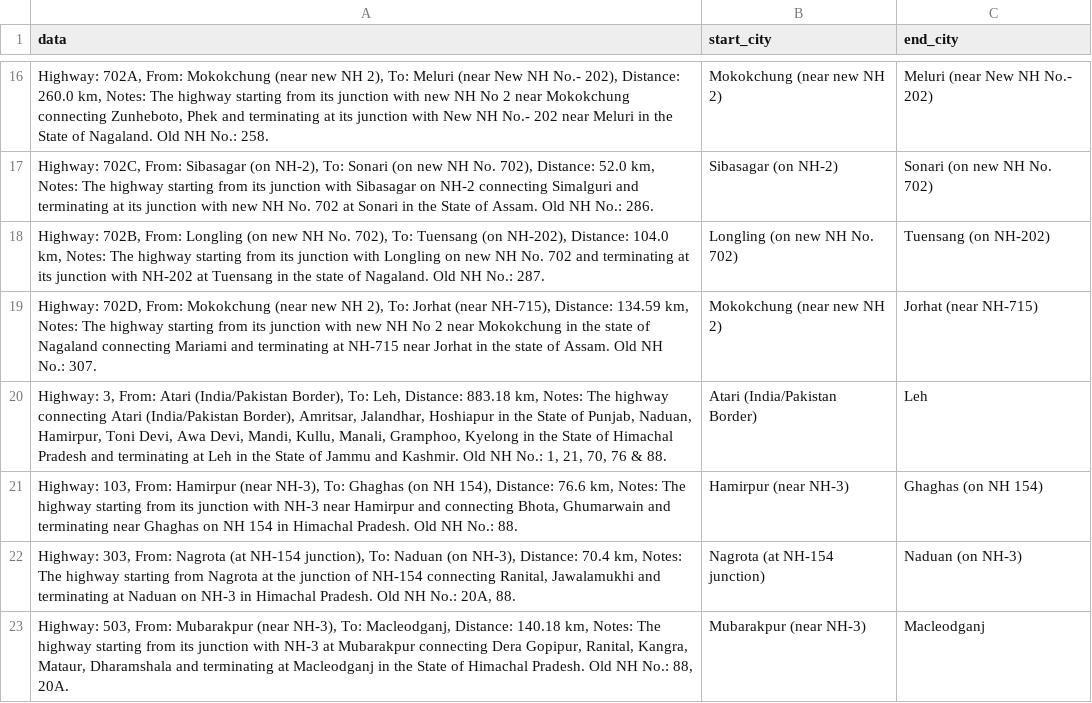
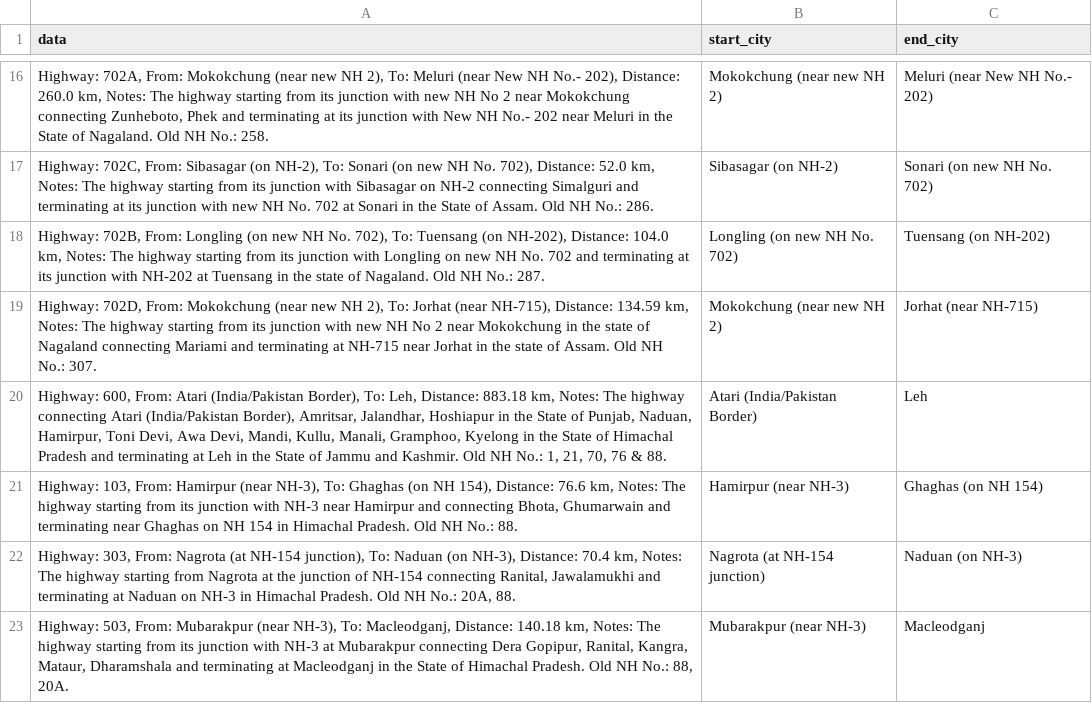
Before and after one commit to 248Vansh/TheCords, a CSV file: highways/highways_full.csv, drawn as a sheet; only a part is shown, gaps mark what is left out.

```diff
--- a/highways/highways_full.csv
+++ b/highways/highways_full.csv
@@ -19,3 +19,3 @@ data,start_city,end_city
 "Highway: 702D, From: Mokokchung (near new NH 2), To: Jorhat (near NH-715), Distance: 134.59 km, Notes: The highway starting from its junction with new NH No 2 near Mokokchung in the state of Nagaland connecting Mariami and terminating at NH-715 near Jorhat in the state of Assam. Old NH No.: 307.",Mokokchung (near new NH 2),Jorhat (near NH-715)
-"Highway: 3, From: Atari (India/Pakistan Border), To: Leh, Distance: 883.18 km, Notes: The highway connecting Atari (India/Pakistan Border), Amritsar, Jalandhar, Hoshiapur in the State of Punjab, Naduan, Hamirpur, Toni Devi, Awa Devi, Mandi, Kullu, Manali, Gramphoo, Kyelong in the State of Himachal Pradesh and terminating at Leh in the State of Jammu and Kashmir. Old NH No.: 1, 21, 70, 76 & 88.",Atari (India/Pakistan Border),Leh
+"Highway: 600, From: Atari (India/Pakistan Border), To: Leh, Distance: 883.18 km, Notes: The highway connecting Atari (India/Pakistan Border), Amritsar, Jalandhar, Hoshiapur in the State of Punjab, Naduan, Hamirpur, Toni Devi, Awa Devi, Mandi, Kullu, Manali, Gramphoo, Kyelong in the State of Himachal Pradesh and terminating at Leh in the State of Jammu and Kashmir. Old NH No.: 1, 21, 70, 76 & 88.",Atari (India/Pakistan Border),Leh
 "Highway: 103, From: Hamirpur (near NH-3), To: Ghaghas (on NH 154), Distance: 76.6 km, Notes: The highway starting from its junction with NH-3 near Hamirpur and connecting Bhota, Ghumarwain and terminating near Ghaghas on NH 154 in Himachal Pradesh. Old NH No.: 88.",Hamirpur (near NH-3),Ghaghas (on NH 154)
```
Also changed, not shown: 1 other file.
